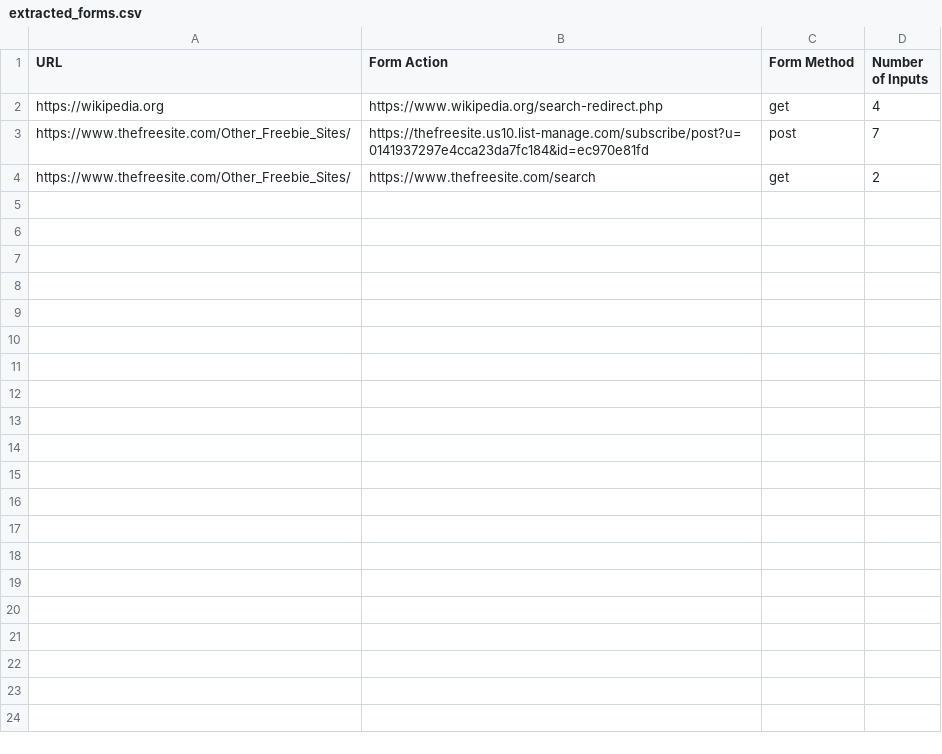
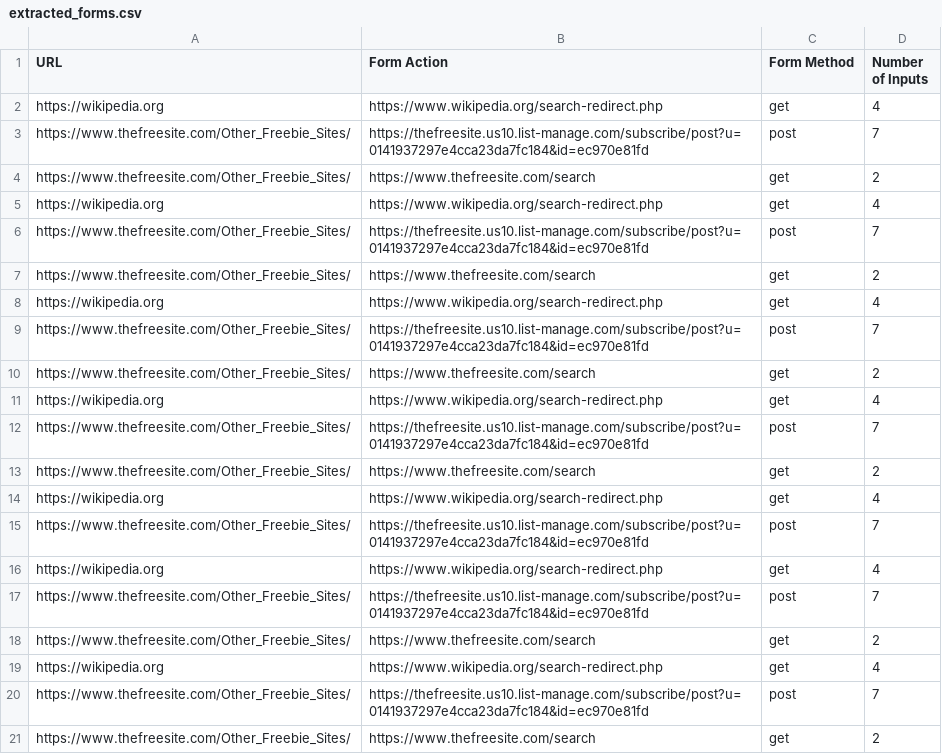
Before and after one commit to Sharu2002/CSS576-Cybersecurity-and-AI, a CSV file: Assignment1/extracted_forms.csv, drawn as a sheet; the diff names each change by its address in the sheet, - before the commit and + after, or states it on an @@ line.

```diff
--- a/Assignment1/extracted_forms.csv
+++ b/Assignment1/extracted_forms.csv
+row 5: https://wikipedia.org | https://www.wikipedia.org/search-redirect.php | get | 4
+row 6: https://www.thefreesite.com/Other_Freebie_Sites/ | https://thefreesite.us10.list-manage.com/subscribe/post?u=0141937297e4cca23da7fc184&id=ec970e81fd | post | 7
+row 7: https://www.thefreesite.com/Other_Freebie_Sites/ | https://www.thefreesite.com/search | get | 2
+row 8: https://wikipedia.org | https://www.wikipedia.org/search-redirect.php | get | 4
+row 9: https://www.thefreesite.com/Other_Freebie_Sites/ | https://thefreesite.us10.list-manage.com/subscribe/post?u=0141937297e4cca23da7fc184&id=ec970e81fd | post | 7
+row 10: https://www.thefreesite.com/Other_Freebie_Sites/ | https://www.thefreesite.com/search | get | 2
+row 11: https://wikipedia.org | https://www.wikipedia.org/search-redirect.php | get | 4
+row 12: https://www.thefreesite.com/Other_Freebie_Sites/ | https://thefreesite.us10.list-manage.com/subscribe/post?u=0141937297e4cca23da7fc184&id=ec970e81fd | post | 7
+row 13: https://www.thefreesite.com/Other_Freebie_Sites/ | https://www.thefreesite.com/search | get | 2
+row 14: https://wikipedia.org | https://www.wikipedia.org/search-redirect.php | get | 4
+row 15: https://www.thefreesite.com/Other_Freebie_Sites/ | https://thefreesite.us10.list-manage.com/subscribe/post?u=0141937297e4cca23da7fc184&id=ec970e81fd | post | 7
+row 16: https://wikipedia.org | https://www.wikipedia.org/search-redirect.php | get | 4
+row 17: https://www.thefreesite.com/Other_Freebie_Sites/ | https://thefreesite.us10.list-manage.com/subscribe/post?u=0141937297e4cca23da7fc184&id=ec970e81fd | post | 7
+row 18: https://www.thefreesite.com/Other_Freebie_Sites/ | https://www.thefreesite.com/search | get | 2
+row 19: https://wikipedia.org | https://www.wikipedia.org/search-redirect.php | get | 4
+row 20: https://www.thefreesite.com/Other_Freebie_Sites/ | https://thefreesite.us10.list-manage.com/subscribe/post?u=0141937297e4cca23da7fc184&id=ec970e81fd | post | 7
+row 21: https://www.thefreesite.com/Other_Freebie_Sites/ | https://www.thefreesite.com/search | get | 2
```
Also changed, not shown: 2 other files.
